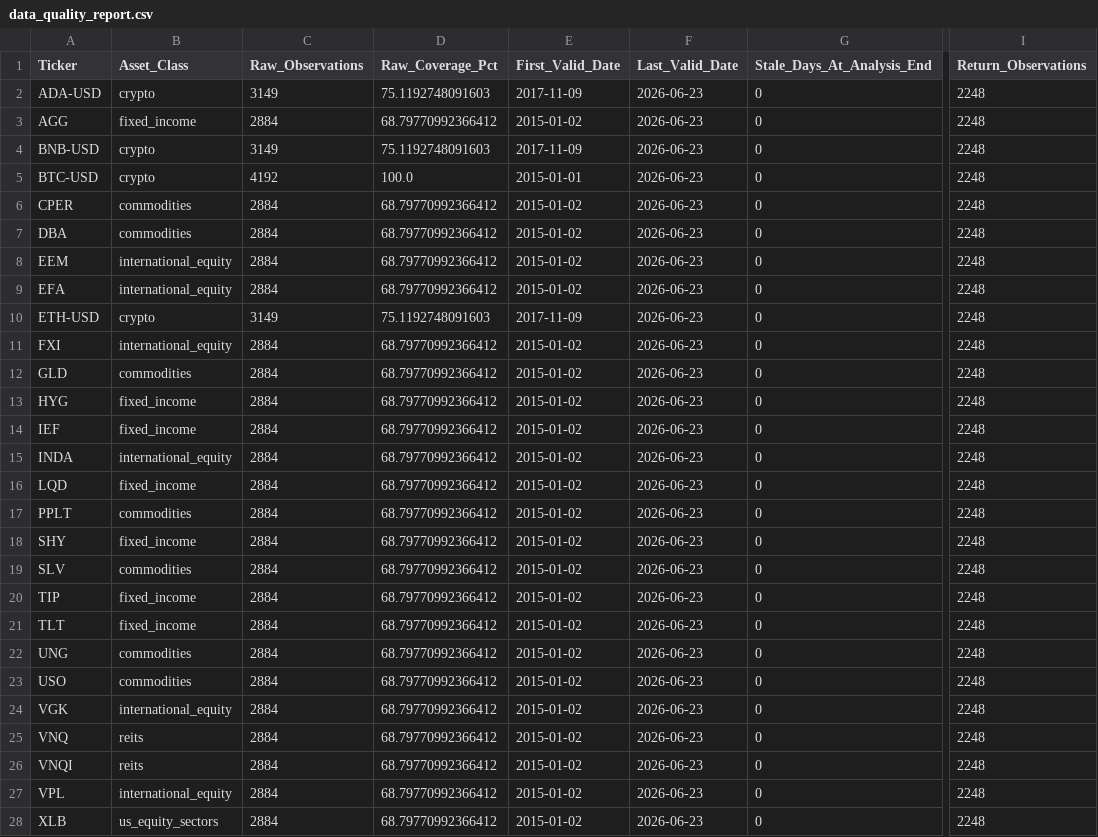
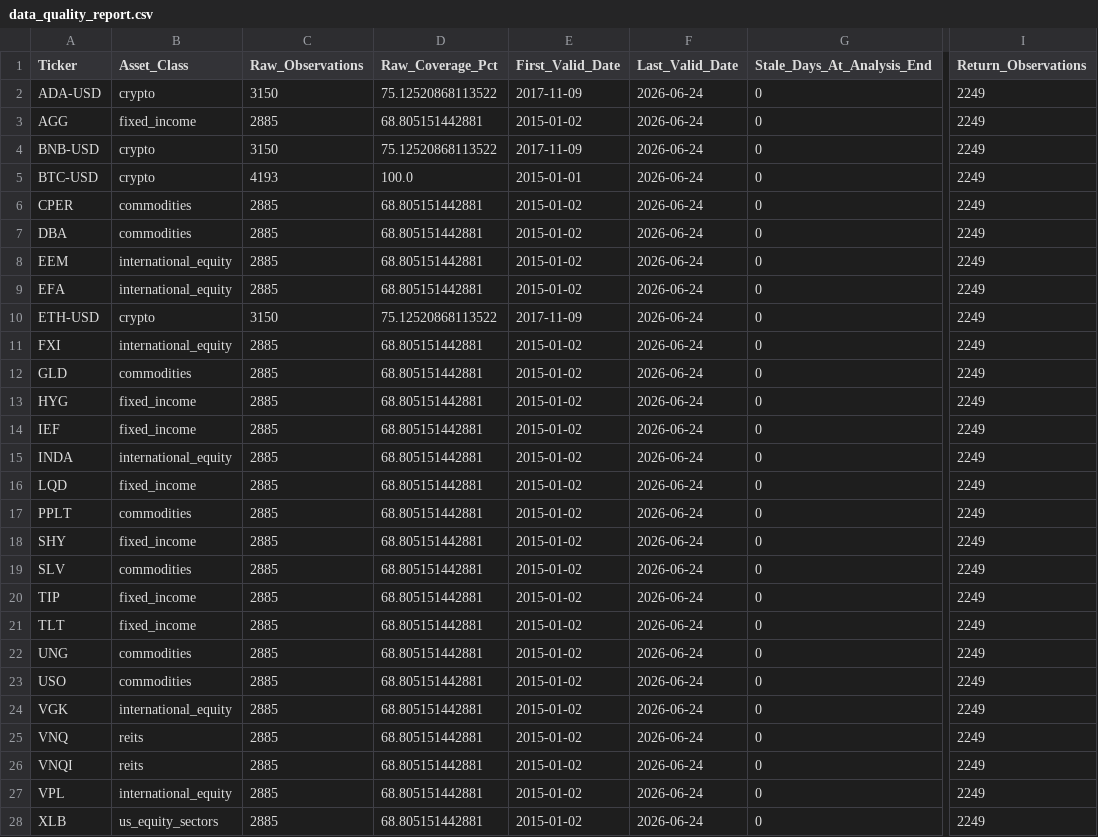
Before and after one commit to sercaanoncu/quantverse, a CSV file: data/processed/data_quality_report.csv, drawn as a sheet; only a part is shown, gaps mark what is left out; the diff covers the shown part only; the diff names each change by its address in the sheet, - before the commit and + after, or states it on an @@ line.

Commit message:
Add market risk validation and release hardening

```diff
--- a/data/processed/data_quality_report.csv
+++ b/data/processed/data_quality_report.csv
-C2 (Raw_Observations): 3149
+C2 (Raw_Observations): 3150
-D2 (Raw_Coverage_Pct): 75.1192748091603
+D2 (Raw_Coverage_Pct): 75.12520868113522
-F2:F28 (Last_Valid_Date): 2026-06-23
+F2:F28 (Last_Valid_Date): 2026-06-24
-I2:I28 (Return_Observations): 2248
+I2:I28 (Return_Observations): 2249
-C3 (Raw_Observations): 2884
+C3 (Raw_Observations): 2885
-D3 (Raw_Coverage_Pct): 68.79770992366412
+D3 (Raw_Coverage_Pct): 68.805151442881
-C4 (Raw_Observations): 3149
+C4 (Raw_Observations): 3150
-D4 (Raw_Coverage_Pct): 75.1192748091603
+D4 (Raw_Coverage_Pct): 75.12520868113522
-C5 (Raw_Observations): 4192
+C5 (Raw_Observations): 4193
-C6:C9 (Raw_Observations): 2884
+C6:C9 (Raw_Observations): 2885
-D6:D9 (Raw_Coverage_Pct): 68.79770992366412
+D6:D9 (Raw_Coverage_Pct): 68.805151442881
-C10 (Raw_Observations): 3149
+C10 (Raw_Observations): 3150
-D10 (Raw_Coverage_Pct): 75.1192748091603
+D10 (Raw_Coverage_Pct): 75.12520868113522
-C11:C28 (Raw_Observations): 2884
+C11:C28 (Raw_Observations): 2885
-D11:D28 (Raw_Coverage_Pct): 68.79770992366412
+D11:D28 (Raw_Coverage_Pct): 68.805151442881
```
Also changed, not shown: 46 edited cells elsewhere in this file, data/processed/ml_downside_risk_feature_importance.csv, data/processed/ml_downside_risk_metrics.csv, 42 other files.
